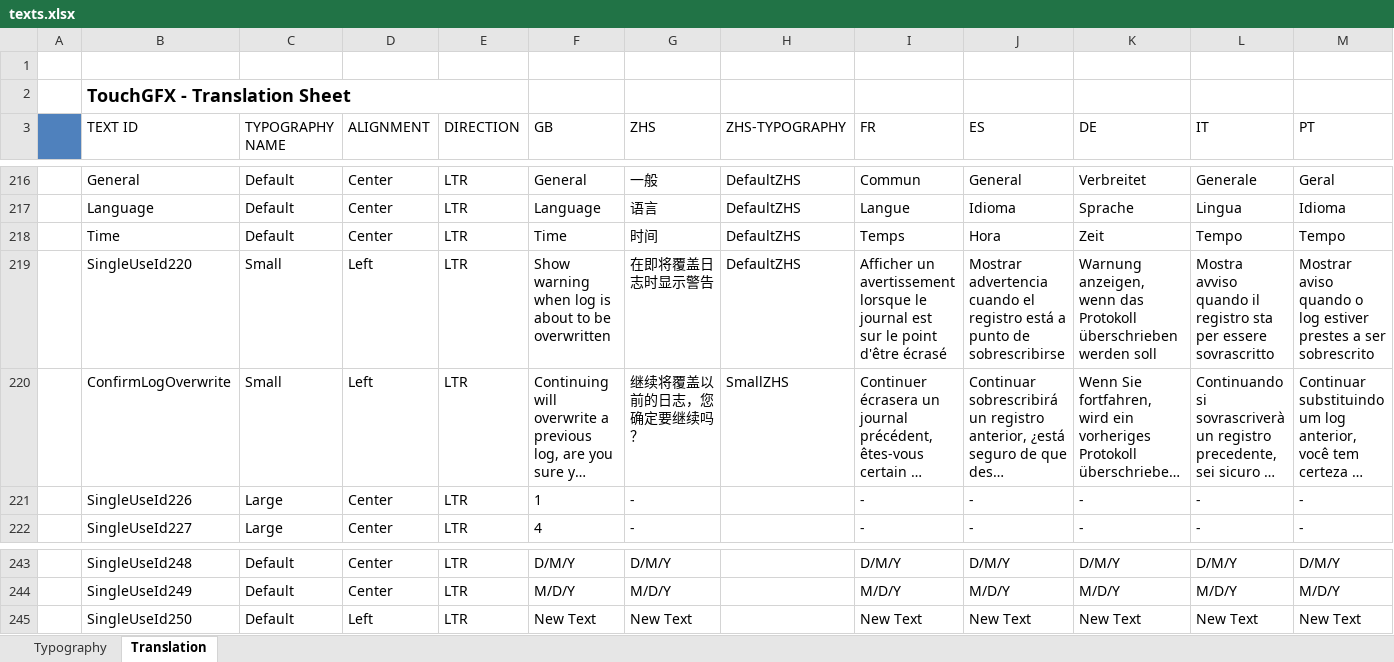
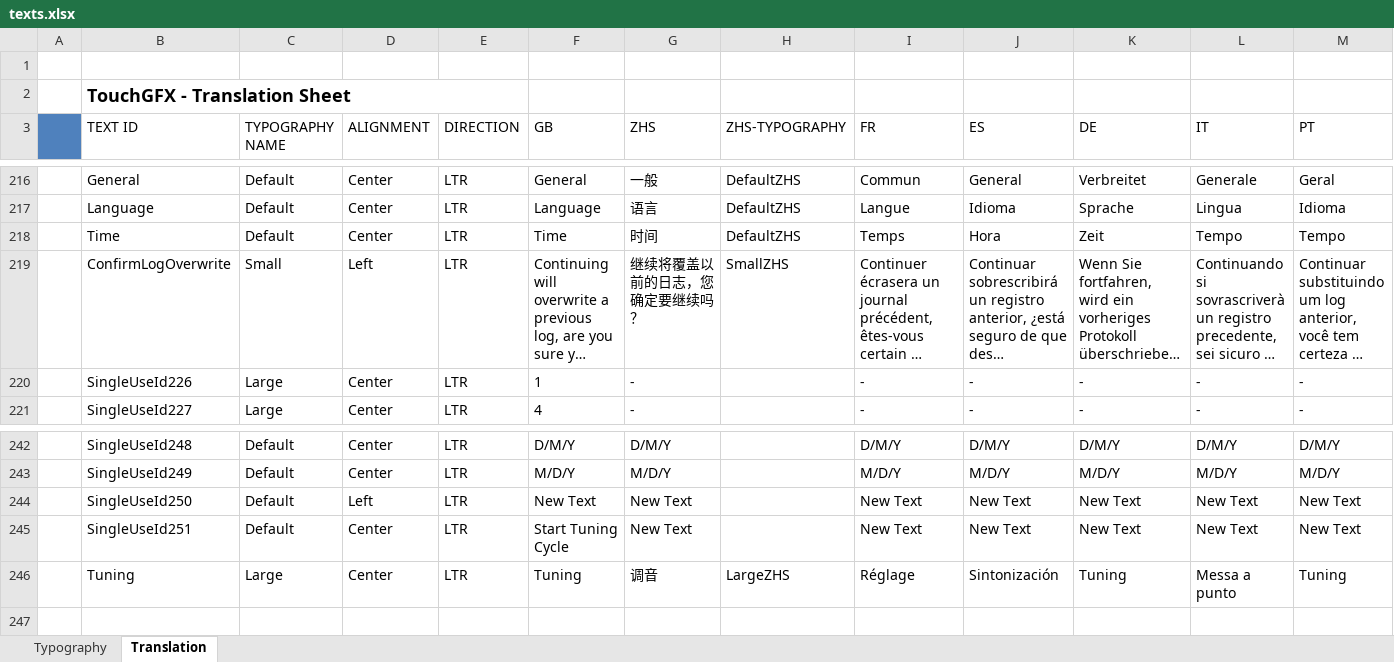
Before and after one commit to john-giles-ff/Recover, an Excel workbook: RECOVER/assets/texts/texts.xlsx, sheet Translation, drawn as a sheet; only a part is shown, gaps mark what is left out; long unchanged cells end in …; values as stored, in another font and other column widths than the file's, no borders; removed rows and columns are numbered as before the commit, all else as after; rows hold the shown columns only; the diff names each change by its address in the sheet, - before the commit and + after, or states it on an @@ line.

Commit message:
Imported Tuning as option in settings

```diff
--- a/RECOVER/assets/texts/texts.xlsx (sheet Translation)
+++ b/RECOVER/assets/texts/texts.xlsx (sheet Translation)
-row 219:  | SingleUseId220 | Small | Left | LTR | Show warning when log is about to be overwritten | 在即将覆盖日志时显示警告 | DefaultZHS | Afficher un avertissement lorsque le journal est sur le point d'être écrasé | Mostrar advertencia cuando el registro está a punto de sobrescribirse | Warnung anzeigen, wenn das Protokoll überschrieben werden soll | Mostra avviso quando il registro sta per essere sovrascritto | Mostrar aviso quando o log estiver prestes a ser sobrescrito
+row 245:  | SingleUseId251 | Default | Center | LTR | Start Tuning Cycle | New Text |  | New Text | New Text | New Text | New Text | New Text
+row 246:  | Tuning | Large | Center | LTR | Tuning | 调音 | LargeZHS | Réglage | Sintonización | Tuning | Messa a punto | Tuning
```
Also changed, not shown: sheet Typography, 39 other files.
